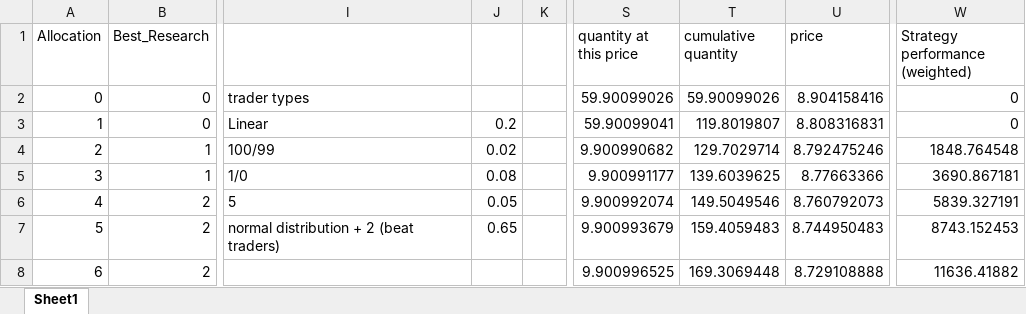
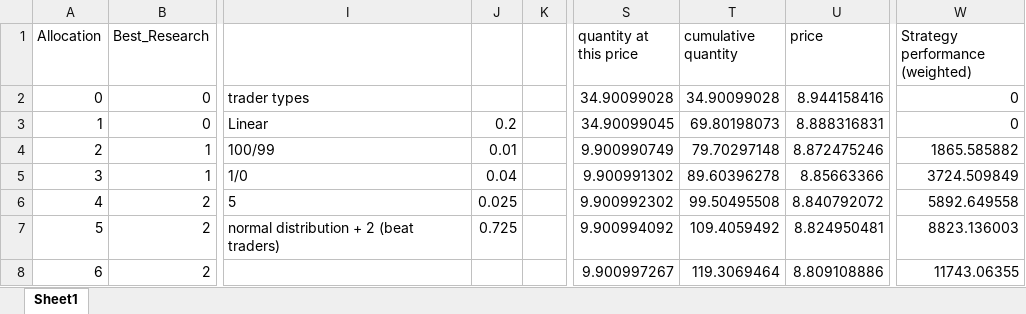
Before and after one commit to ScandalousPigeon/IntaraTradingAlgorithm, an Excel workbook: Manual Trading/Day 2/optimal_allocation.xlsx, sheet Sheet1, drawn as a sheet; only a part is shown, gaps mark what is left out; values as stored, in another font and other column widths than the file's, no borders; the diff covers the shown part only; the diff names each change by its address in the sheet, - before the commit and + after, or states it on an @@ line.

Commit message:
allocation for manual

```diff
--- a/Manual Trading/Day 2/optimal_allocation.xlsx (sheet Sheet1)
+++ b/Manual Trading/Day 2/optimal_allocation.xlsx (sheet Sheet1)
-S2 (quantity at this price): 59.90099026
+S2 (quantity at this price): 34.90099028
-T2 (cumulative quantity): 59.90099026
+T2 (cumulative quantity): 34.90099028
-U2 (price): 8.904158416
+U2 (price): 8.944158416
-S3 (quantity at this price): 59.90099041
+S3 (quantity at this price): 34.90099045
-T3 (cumulative quantity): 119.8019807
+T3 (cumulative quantity): 69.80198073
-U3 (price): 8.808316831
+U3 (price): 8.888316831
-J4: 0.02
+J4: 0.01
-S4 (quantity at this price): 9.900990682
+S4 (quantity at this price): 9.900990749
-T4 (cumulative quantity): 129.7029714
+T4 (cumulative quantity): 79.70297148
-U4 (price): 8.792475246
+U4 (price): 8.872475246
-W4 (Strategy performance (weighted)): 1848.764548
+W4 (Strategy performance (weighted)): 1865.585882
-J5: 0.08
+J5: 0.04
-S5 (quantity at this price): 9.900991177
+S5 (quantity at this price): 9.900991302
-T5 (cumulative quantity): 139.6039625
+T5 (cumulative quantity): 89.60396278
-U5 (price): 8.77663366
+U5 (price): 8.85663366
-W5 (Strategy performance (weighted)): 3690.867181
+W5 (Strategy performance (weighted)): 3724.509849
-J6: 0.05
+J6: 0.025
-S6 (quantity at this price): 9.900992074
+S6 (quantity at this price): 9.900992302
-T6 (cumulative quantity): 149.5049546
+T6 (cumulative quantity): 99.50495508
-U6 (price): 8.760792073
+U6 (price): 8.840792072
-W6 (Strategy performance (weighted)): 5839.327191
+W6 (Strategy performance (weighted)): 5892.649558
-J7: 0.65
+J7: 0.725
-S7 (quantity at this price): 9.900993679
+S7 (quantity at this price): 9.900994092
-T7 (cumulative quantity): 159.4059483
+T7 (cumulative quantity): 109.4059492
-U7 (price): 8.744950483
+U7 (price): 8.824950481
-W7 (Strategy performance (weighted)): 8743.152453
+W7 (Strategy performance (weighted)): 8823.136003
-S8 (quantity at this price): 9.900996525
+S8 (quantity at this price): 9.900997267
-T8 (cumulative quantity): 169.3069448
+T8 (cumulative quantity): 119.3069464
-U8 (price): 8.729108888
+U8 (price): 8.809108886
-W8 (Strategy performance (weighted)): 11636.41882
+W8 (Strategy performance (weighted)): 11743.06355
```
Also changed, not shown: 377 edited cells elsewhere in this sheet.
